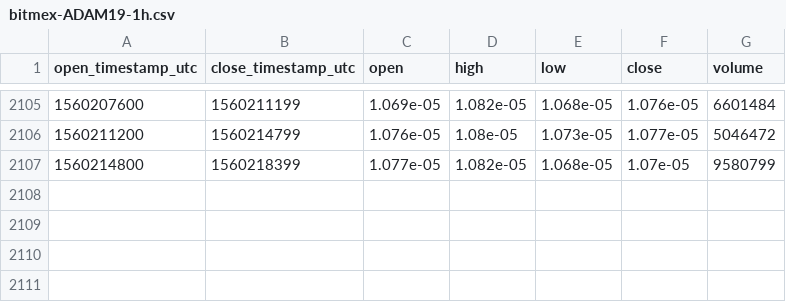
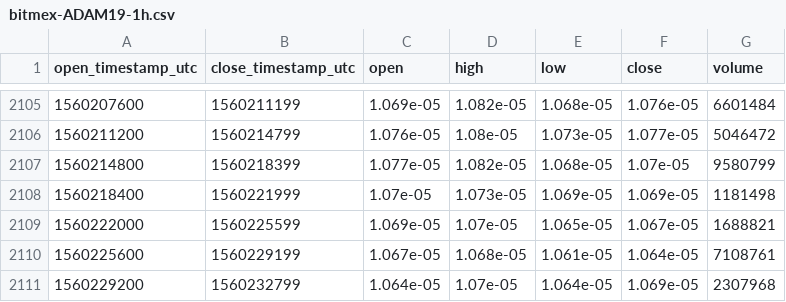
Before and after one commit to cryptobigbro/bitmex-ADAM19, a CSV file: bitmex-ADAM19-1h.csv, drawn as a sheet; only a part is shown, gaps mark what is left out.

Commit message:
Update OHLCV data.

```diff
--- a/bitmex-ADAM19-1h.csv
+++ b/bitmex-ADAM19-1h.csv
@@ -2107 +2107,5 @@ open_timestamp_utc,close_timestamp_utc,open,high,low,close,volume
 1560214800,1560218399,1.077e-05,1.082e-05,1.068e-05,1.07e-05,9580799
+1560218400,1560221999,1.07e-05,1.073e-05,1.069e-05,1.069e-05,1181498
+1560222000,1560225599,1.069e-05,1.07e-05,1.065e-05,1.067e-05,1688821
+1560225600,1560229199,1.067e-05,1.068e-05,1.061e-05,1.064e-05,7108761
+1560229200,1560232799,1.064e-05,1.07e-05,1.064e-05,1.069e-05,2307968
```
